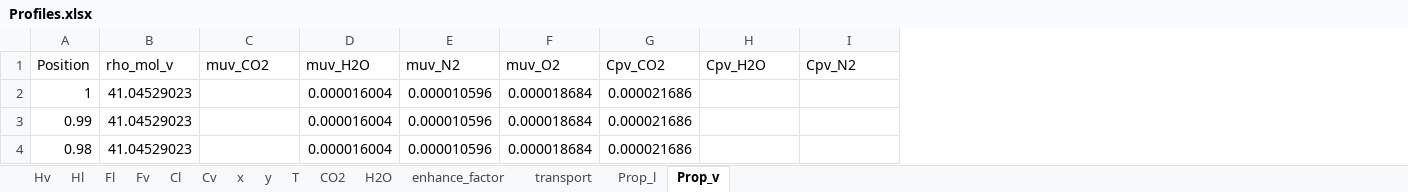
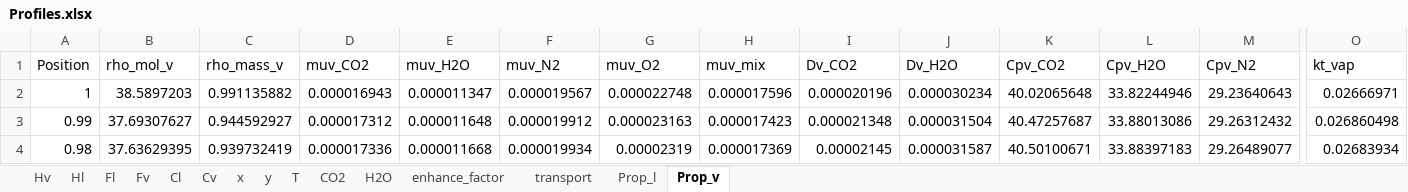
Before and after one commit to tannerpolley/MEA-Absorption-Column, an Excel workbook: MEA_Absorption_Column/data/Results/Profiles.xlsx, sheet Prop_v, drawn as a sheet; only a part is shown, gaps mark what is left out; values as stored, in another font and other column widths than the file's, no borders; addresses are those after the commit; the diff covers the shown part only; the diff names each change by its address in the sheet, - before the commit and + after, or states it on an @@ line.

```diff
--- a/MEA_Absorption_Column/data/Results/Profiles.xlsx (sheet Prop_v)
+++ b/MEA_Absorption_Column/data/Results/Profiles.xlsx (sheet Prop_v)
+column C (rho_mass_v), rows 2-4: 0.991135882 | 0.944592927 | 0.939732419
+column H (muv_mix), rows 2-4: 0.000017596 | 0.000017423 | 0.000017369
+column I (Dv_CO2), rows 2-4: 0.000020196 | 0.000021348 | 0.00002145
+column J (Dv_H2O), rows 2-4: 0.000030234 | 0.000031504 | 0.000031587
+column O (kt_vap), rows 2-4: 0.02666971 | 0.026860498 | 0.02683934
-B2 (rho_mol_v): 41.04529023
+B2 (rho_mol_v): 38.5897203
-D2 (muv_CO2): (empty)
+D2 (muv_CO2): 0.000016943
-E2 (muv_H2O): 0.000016004
+E2 (muv_H2O): 0.000011347
-F2 (muv_N2): 0.000010596
+F2 (muv_N2): 0.000019567
-G2 (muv_O2): 0.000018684
+G2 (muv_O2): 0.000022748
-K2 (Cpv_CO2): 0.000021686
+K2 (Cpv_CO2): 40.02065648
-L2 (Cpv_H2O): (empty)
+L2 (Cpv_H2O): 33.82244946
-M2 (Cpv_N2): (empty)
+M2 (Cpv_N2): 29.23640643
-B3 (rho_mol_v): 41.04529023
+B3 (rho_mol_v): 37.69307627
-D3 (muv_CO2): (empty)
+D3 (muv_CO2): 0.000017312
-E3 (muv_H2O): 0.000016004
+E3 (muv_H2O): 0.000011648
-F3 (muv_N2): 0.000010596
+F3 (muv_N2): 0.000019912
-G3 (muv_O2): 0.000018684
+G3 (muv_O2): 0.000023163
-K3 (Cpv_CO2): 0.000021686
+K3 (Cpv_CO2): 40.47257687
-L3 (Cpv_H2O): (empty)
+L3 (Cpv_H2O): 33.88013086
-M3 (Cpv_N2): (empty)
+M3 (Cpv_N2): 29.26312432
-B4 (rho_mol_v): 41.04529023
+B4 (rho_mol_v): 37.63629395
-D4 (muv_CO2): (empty)
+D4 (muv_CO2): 0.000017336
-E4 (muv_H2O): 0.000016004
+E4 (muv_H2O): 0.000011668
-F4 (muv_N2): 0.000010596
+F4 (muv_N2): 0.000019934
-G4 (muv_O2): 0.000018684
+G4 (muv_O2): 0.00002319
-K4 (Cpv_CO2): 0.000021686
+K4 (Cpv_CO2): 40.50100671
-L4 (Cpv_H2O): (empty)
+L4 (Cpv_H2O): 33.88397183
-M4 (Cpv_N2): (empty)
+M4 (Cpv_N2): 29.26489077
```
Also changed, not shown: 885 edited cells elsewhere in this sheet, sheet transport, sheet Cl, sheet CO2, sheet x, sheet Hv, sheet Hl, 8 more sheets, charts or pictures, 7 other files.
